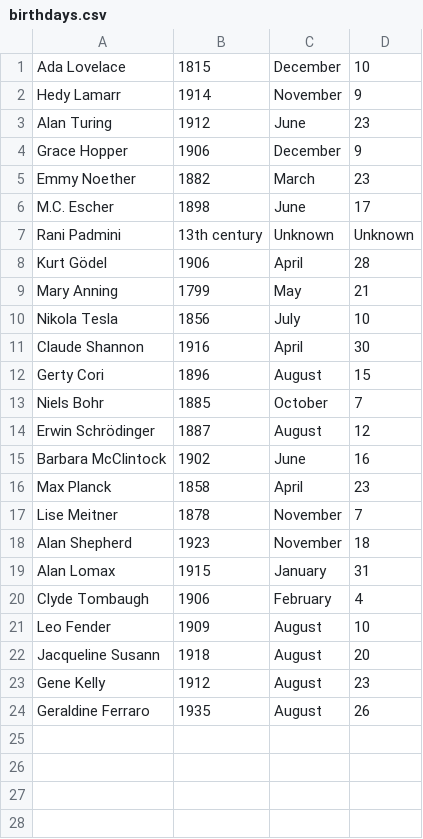
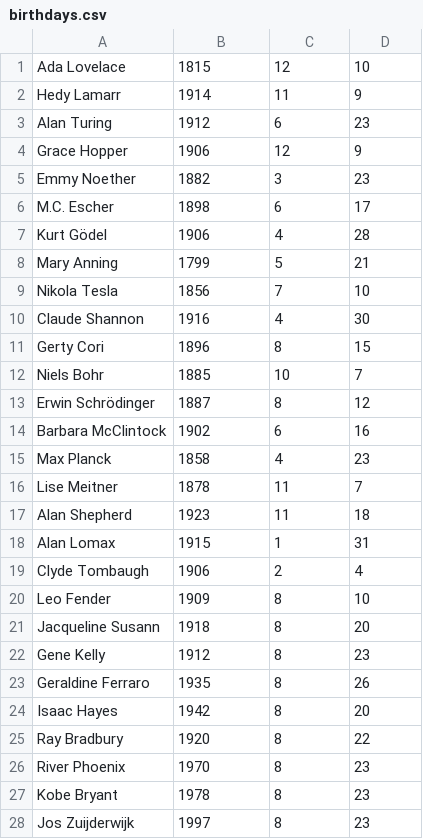
Before and after one commit to iovidius/birthday-widget, a CSV file: birthdays.csv, drawn as a sheet; only a part is shown; removed rows and columns are numbered as before the commit, all else as after; the diff covers the shown part only; the diff names each change by its address in the sheet, - before the commit and + after, or states it on an @@ line.

Commit message:
updated default csv

```diff
--- a/birthdays.csv
+++ b/birthdays.csv
-C1: December
+C1: 12
-C2: November
+C2: 11
-C3: June
+C3: 6
-C4: December
+C4: 12
-C5: March
+C5: 3
-C6: June
+C6: 6
-row 7: Rani Padmini | 13th century | Unknown | Unknown
-C7: April
+C7: 4
-C8: May
+C8: 5
-C9: July
+C9: 7
-C10: April
+C10: 4
-C11: August
+C11: 8
-C12: October
+C12: 10
-C13: August
+C13: 8
-C14: June
+C14: 6
-C15: April
+C15: 4
-C16:C17: November
+C16:C17: 11
-C18: January
+C18: 1
-C19: February
+C19: 2
-C20:C23: August
+C20:C23: 8
+row 24: Isaac Hayes | 1942 | 8 | 20
+row 25: Ray Bradbury | 1920 | 8 | 22
+row 26: River Phoenix | 1970 | 8 | 23
+row 27: Kobe Bryant | 1978 | 8 | 23
+row 28: Jos Zuijderwijk | 1997 | 8 | 23
```
Also changed, not shown: 4 added rows elsewhere in this file.
